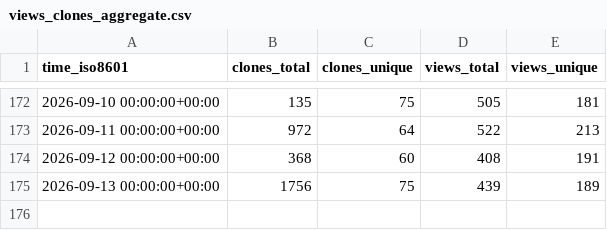
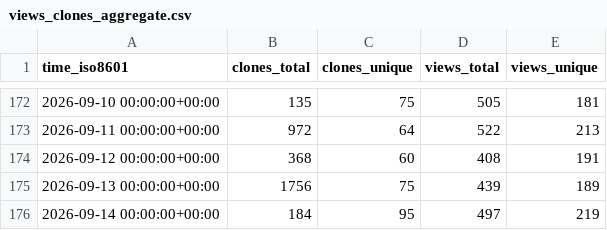
Before and after one commit to abwagner/bambuddy, a CSV file: maziggy/bambuddy/ghrs-data/views_clones_aggregate.csv, drawn as a sheet; only a part is shown, gaps mark what is left out; the diff names each change by its address in the sheet, - before the commit and + after, or states it on an @@ line.

```diff
--- a/maziggy/bambuddy/ghrs-data/views_clones_aggregate.csv
+++ b/maziggy/bambuddy/ghrs-data/views_clones_aggregate.csv
+row 176: 2026-09-14 00:00:00+00:00 | 184 | 95 | 497 | 219
```
Also changed, not shown: 1 other file.
